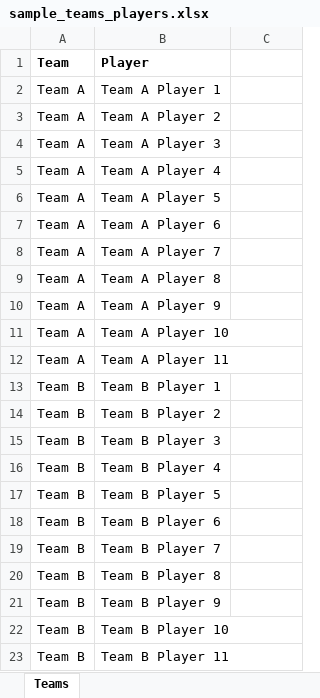
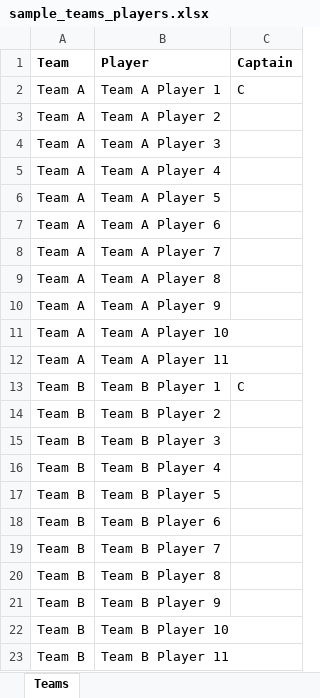
Before and after one commit to rahulanshuman1/ScorecardsNew, an Excel workbook: sample_teams_players.xlsx, sheet Teams, drawn as a sheet; values as stored, in another font and other column widths than the file's, no borders; the diff names each change by its address in the sheet, - before the commit and + after, or states it on an @@ line.

```diff
--- a/sample_teams_players.xlsx (sheet Teams)
+++ b/sample_teams_players.xlsx (sheet Teams)
-C1: (empty)
+C1: Captain
-C2 (Captain): (empty)
+C2 (Captain): C
-C13 (Captain): (empty)
+C13 (Captain): C
```
Also changed, not shown: 10 other files.
